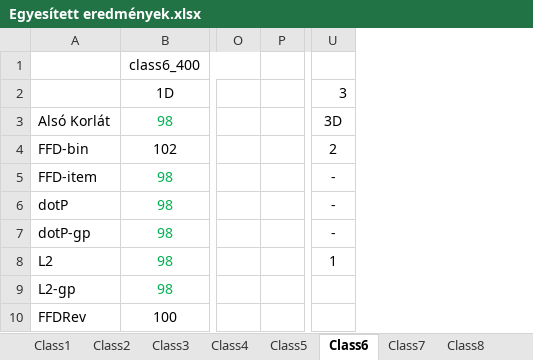
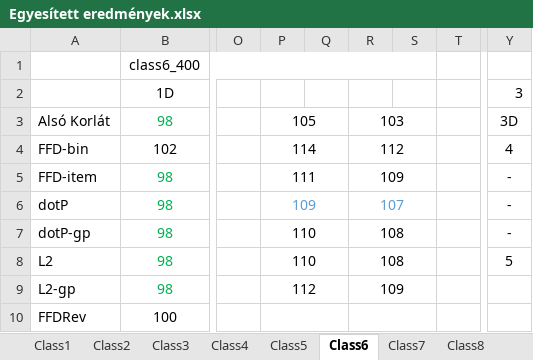
Before and after one commit to Pityundra/Pakolas_tdk, an Excel workbook: Results/Egyesített eredmények.xlsx, sheet Class6, drawn as a sheet; only a part is shown, gaps mark what is left out; values as stored, in another font and other column widths than the file's, no borders; addresses are those after the commit; the diff names each change by its address in the sheet, - before the commit and + after, or states it on an @@ line.

```diff
--- a/Results/Egyesített eredmények.xlsx (sheet Class6)
+++ b/Results/Egyesített eredmények.xlsx (sheet Class6)
+column P, rows 3-9: 105 | 114 | 111 | 109 | 110 | 110 | 112
+column Q, empty
+column R, rows 3-9: 103 | 112 | 109 | 107 | 108 | 108 | 109
+column S, empty
-Y4: 2
+Y4: 4
-Y8: 1
+Y8: 5
```
Also changed, not shown: sheet Class8, sheet Class5, sheet Class3, sheet Class7, sheet Class2, sheet Class4, 1 more sheet, charts or pictures.
